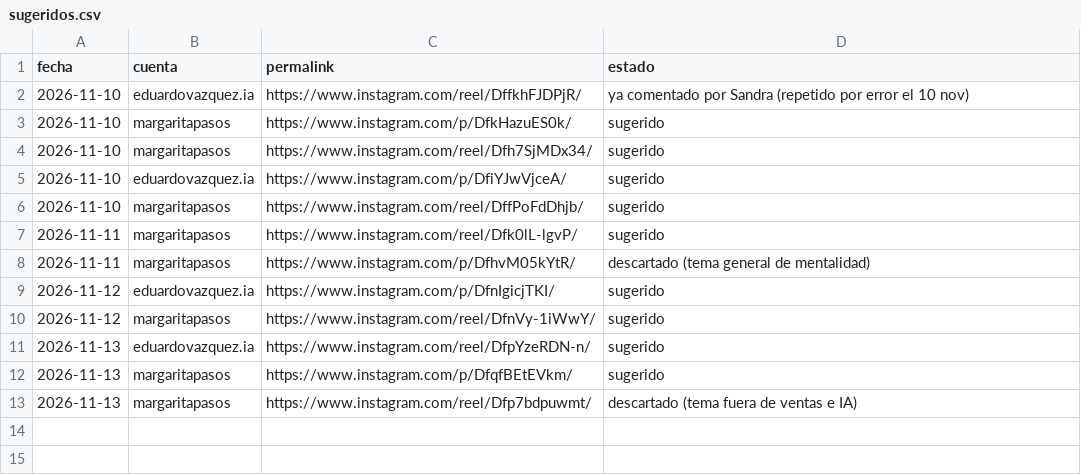
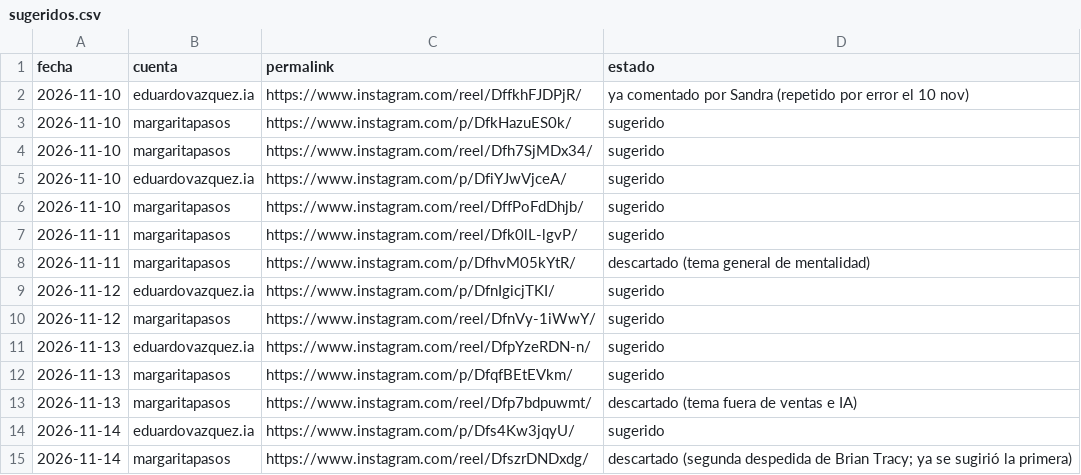
Before and after one commit to MentoraSandraCurvelo/Play-Sales-Revolution-AI, a CSV file: estrategia/instagram/comentarios/sugeridos.csv, drawn as a sheet.

```diff
--- a/estrategia/instagram/comentarios/sugeridos.csv
+++ b/estrategia/instagram/comentarios/sugeridos.csv
@@ -13 +13,3 @@ fecha,cuenta,permalink,estado
 2026-11-13,margaritapasos,https://www.instagram.com/reel/Dfp7bdpuwmt/,descartado (tema fuera de ventas e IA)
+2026-11-14,eduardovazquez.ia,https://www.instagram.com/p/Dfs4Kw3jqyU/,sugerido
+2026-11-14,margaritapasos,https://www.instagram.com/reel/DfszrDNDxdg/,descartado (segunda despedida de Brian Tracy; ya se sugirió la primera)
```
